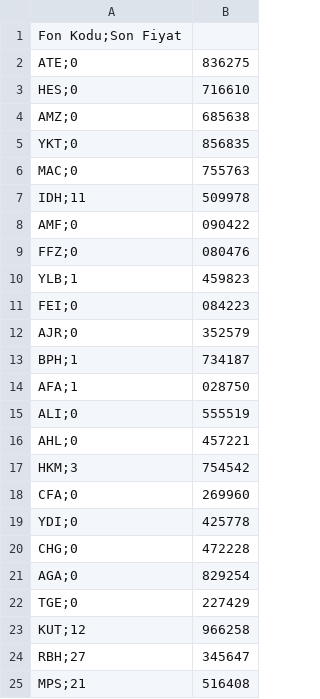
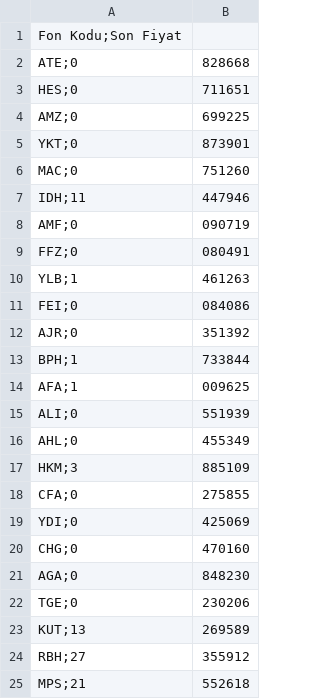
Before and after one commit to Bayraksc/tefas-otomasyon, a CSV file: guncel_fonlar.csv, drawn as a sheet.

```diff
--- a/guncel_fonlar.csv
+++ b/guncel_fonlar.csv
@@ -1,25 +1,25 @@
 Fon Kodu;Son Fiyat
-ATE;0,836275
-HES;0,716610
-AMZ;0,685638
-YKT;0,856835
-MAC;0,755763
-IDH;11,509978
-AMF;0,090422
-FFZ;0,080476
-YLB;1,459823
-FEI;0,084223
-AJR;0,352579
-BPH;1,734187
-AFA;1,028750
-ALI;0,555519
-AHL;0,457221
-HKM;3,754542
-CFA;0,269960
-YDI;0,425778
-CHG;0,472228
-AGA;0,829254
-TGE;0,227429
-KUT;12,966258
-RBH;27,345647
-MPS;21,516408
+ATE;0,828668
+HES;0,711651
+AMZ;0,699225
+YKT;0,873901
+MAC;0,751260
+IDH;11,447946
+AMF;0,090719
+FFZ;0,080491
+YLB;1,461263
+FEI;0,084086
+AJR;0,351392
+BPH;1,733844
+AFA;1,009625
+ALI;0,551939
+AHL;0,455349
+HKM;3,885109
+CFA;0,275855
+YDI;0,425069
+CHG;0,470160
+AGA;0,848230
+TGE;0,230206
+KUT;13,269589
+RBH;27,355912
+MPS;21,552618
```
